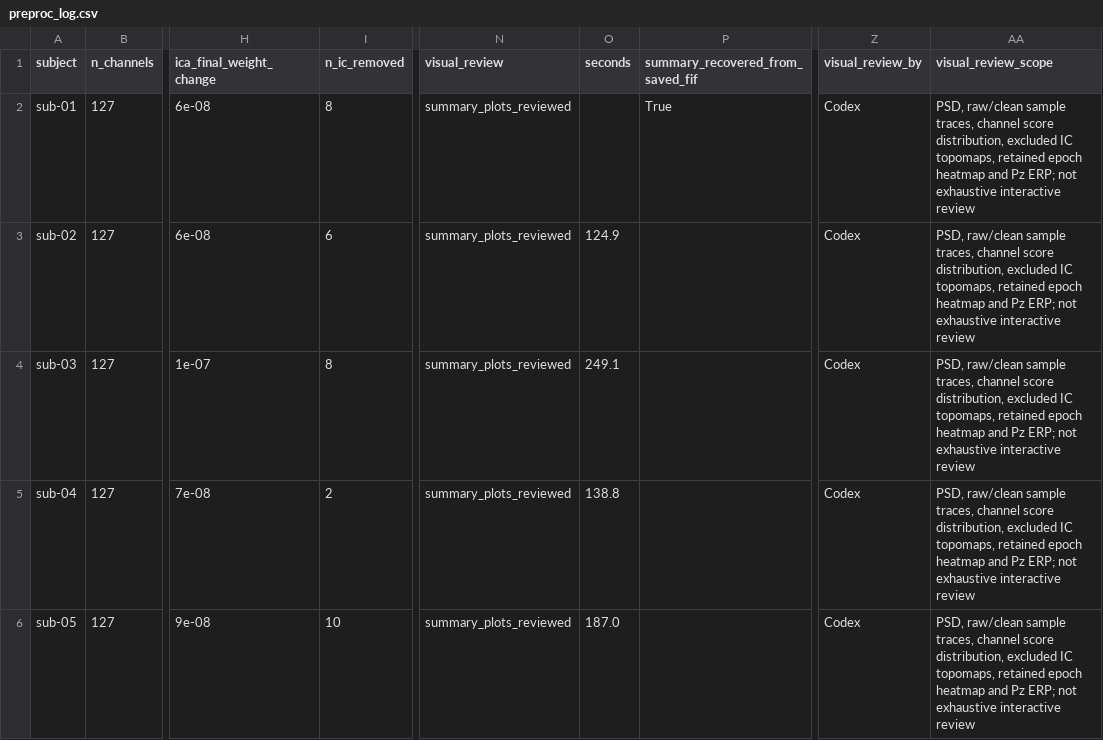
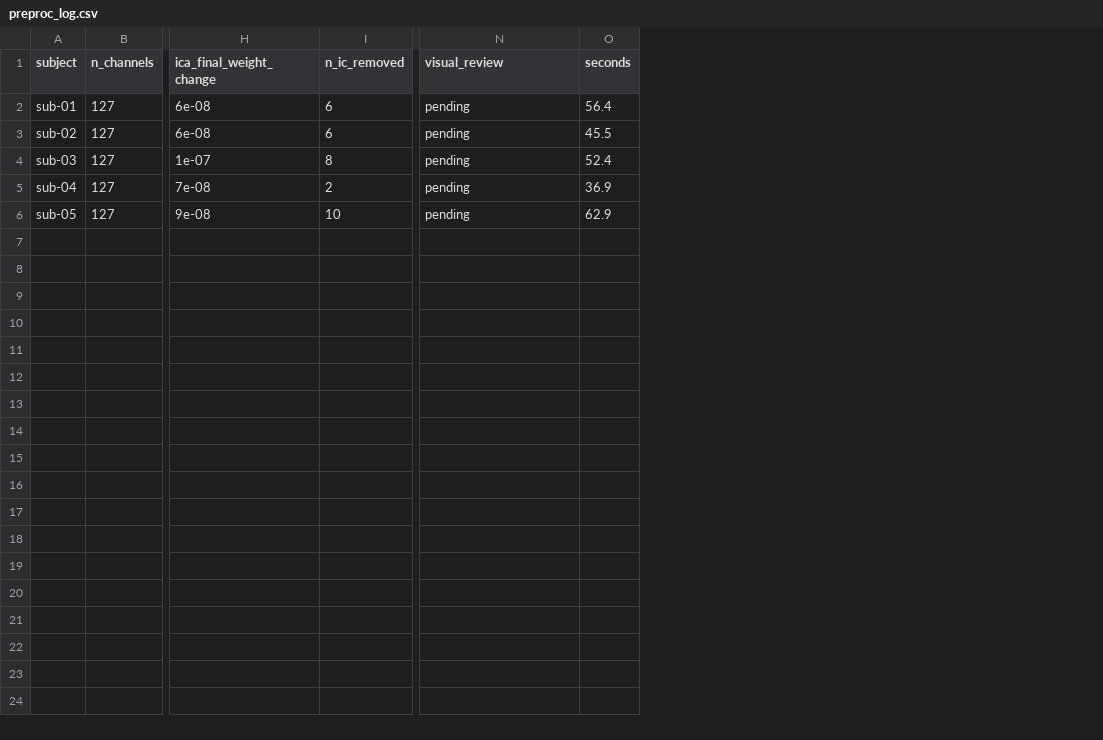
Before and after one commit to tbmdemi/EEG_26_27, a CSV file: results/preproc_log.csv, drawn as a sheet; only a part is shown, gaps mark what is left out; the diff names each change by its address in the sheet, - before the commit and + after, or states it on an @@ line.

Commit message:
Add initial project structure and preprocessing pipeline for EEG data (#2)
- Created pyproject.toml for package management and dependencies.
- Added requirements.txt listing core libraries for EEG processing and analysis.
- Documented preprocessing steps in my_preprocessing_role_and_steps.md.
- Implemented preprocessing script (01_preprocess.py) to run the pipeline from the command line.
- Developed configuration loading functions in config.py to manage project settings.
- Established preprocessing functions in the preprocessing module, including bad channel detection, ICA fitting, and epoching.
- Integrated quality control plotting functions to visualize preprocessing results.
- Added verification checks for epoch files to ensure data integrity post-processing.
- Logged preprocessing results in preproc_log.csv for tracking and analysis.

```diff
--- a/results/preproc_log.csv
+++ b/results/preproc_log.csv
-column P (summary_recovered_from_saved_fif), row 2: True
-column Z (visual_review_by), rows 2-6: all Codex
-column AA (visual_review_scope), rows 2-6: all PSD, raw/clean sample traces, channel score distribution, excluded IC topomaps, retained epoch heatmap and Pz ERP; not exhaustive interactive review
-I2 (n_ic_removed): 8
+I2 (n_ic_removed): 6
-N2:N6 (visual_review): summary_plots_reviewed
+N2:N6 (visual_review): pending
-O2 (seconds): (empty)
+O2 (seconds): 56.4
-O3 (seconds): 124.9
+O3 (seconds): 45.5
-O4 (seconds): 249.1
+O4 (seconds): 52.4
-O5 (seconds): 138.8
+O5 (seconds): 36.9
-O6 (seconds): 187.0
+O6 (seconds): 62.9
```
Also changed, not shown: figures/preprocessing/sub-01_task-oddball_iclabel.csv, figures/preprocessing/sub-02_task-oddball_channels.csv, 39 other files.
